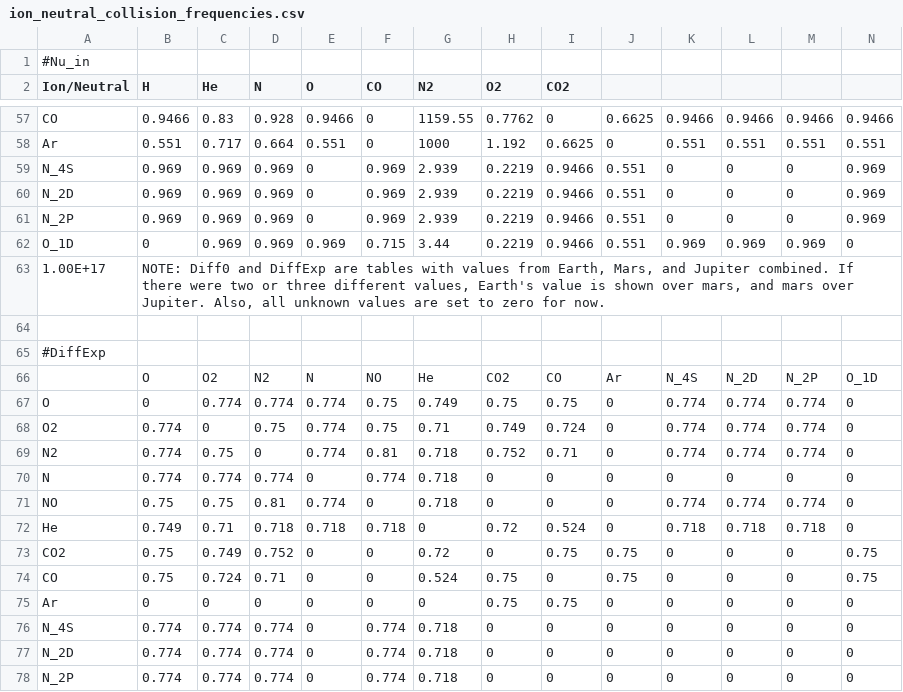
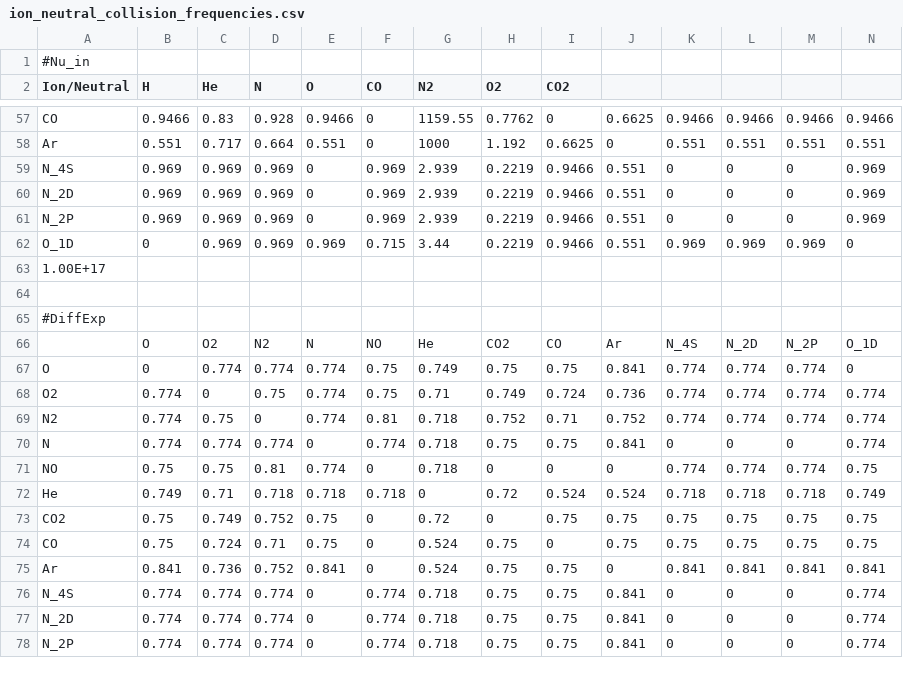
Before and after one commit to AetherModel/Aether, a CSV file: share/run/UA/inputs/ion_neutral_collision_frequencies.csv, drawn as a sheet; only a part is shown, gaps mark what is left out; the diff covers the shown part only.

```diff
--- a/share/run/UA/inputs/ion_neutral_collision_frequencies.csv
+++ b/share/run/UA/inputs/ion_neutral_collision_frequencies.csv
@@ -62,2 +62,2 @@ N_2P,0.969,0.969,0.969,0,0.969,2.939,0.2219,0.9466,0.551,0,0,0,0.969
 O_1D,0,0.969,0.969,0.969,0.715,3.44,0.2219,0.9466,0.551,0.969,0.969,0.969,0
-1.00E+17,"NOTE: Diff0 and DiffExp are tables with values from Earth, Mars, and Jupiter combined. If there were two or three different values, Earth's value is shown over mars, and mars over Jupiter. Also, all unknown values are set to zero for now.",,,,,,,,,,,,
+1.00E+17,,,,,,,,,,,,,,
@@ -67,12 +67,12 @@ O_1D,0,0.969,0.969,0.969,0.715,3.44,0.2219,0.9466,0.551,0.969,0.969,0.969,0
-O,0,0.774,0.774,0.774,0.75,0.749,0.75,0.75,0,0.774,0.774,0.774,0
-O2,0.774,0,0.75,0.774,0.75,0.71,0.749,0.724,0,0.774,0.774,0.774,0
-N2,0.774,0.75,0,0.774,0.81,0.718,0.752,0.71,0,0.774,0.774,0.774,0
-N,0.774,0.774,0.774,0,0.774,0.718,0,0,0,0,0,0,0
-NO,0.75,0.75,0.81,0.774,0,0.718,0,0,0,0.774,0.774,0.774,0
-He,0.749,0.71,0.718,0.718,0.718,0,0.72,0.524,0,0.718,0.718,0.718,0
-CO2,0.75,0.749,0.752,0,0,0.72,0,0.75,0.75,0,0,0,0.75
-CO,0.75,0.724,0.71,0,0,0.524,0.75,0,0.75,0,0,0,0.75
-Ar,0,0,0,0,0,0,0.75,0.75,0,0,0,0,0
-N_4S,0.774,0.774,0.774,0,0.774,0.718,0,0,0,0,0,0,0
-N_2D,0.774,0.774,0.774,0,0.774,0.718,0,0,0,0,0,0,0
-N_2P,0.774,0.774,0.774,0,0.774,0.718,0,0,0,0,0,0,0
+O,0,0.774,0.774,0.774,0.75,0.749,0.75,0.75,0.841,0.774,0.774,0.774,0,
+O2,0.774,0,0.75,0.774,0.75,0.71,0.749,0.724,0.736,0.774,0.774,0.774,0.774,
+N2,0.774,0.75,0,0.774,0.81,0.718,0.752,0.71,0.752,0.774,0.774,0.774,0.774,
+N,0.774,0.774,0.774,0,0.774,0.718,0.75,0.75,0.841,0,0,0,0.774,
+NO,0.75,0.75,0.81,0.774,0,0.718,0,0,0,0.774,0.774,0.774,0.75,
+He,0.749,0.71,0.718,0.718,0.718,0,0.72,0.524,0.524,0.718,0.718,0.718,0.749,
+CO2,0.75,0.749,0.752,0.75,0,0.72,0,0.75,0.75,0.75,0.75,0.75,0.75,
+CO,0.75,0.724,0.71,0.75,0,0.524,0.75,0,0.75,0.75,0.75,0.75,0.75,
+Ar,0.841,0.736,0.752,0.841,0,0.524,0.75,0.75,0,0.841,0.841,0.841,0.841,
+N_4S,0.774,0.774,0.774,0,0.774,0.718,0.75,0.75,0.841,0,0,0,0.774,
+N_2D,0.774,0.774,0.774,0,0.774,0.718,0.75,0.75,0.841,0,0,0,0.774,
+N_2P,0.774,0.774,0.774,0,0.774,0.718,0.75,0.75,0.841,0,0,0,0.774,
```
Also changed, not shown: 9 edited cells elsewhere in this file, 1 other file.
